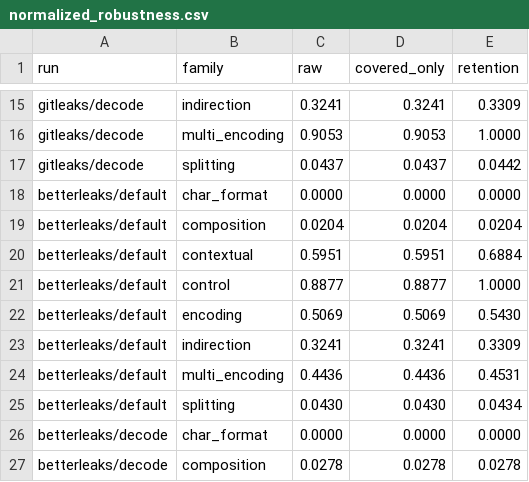
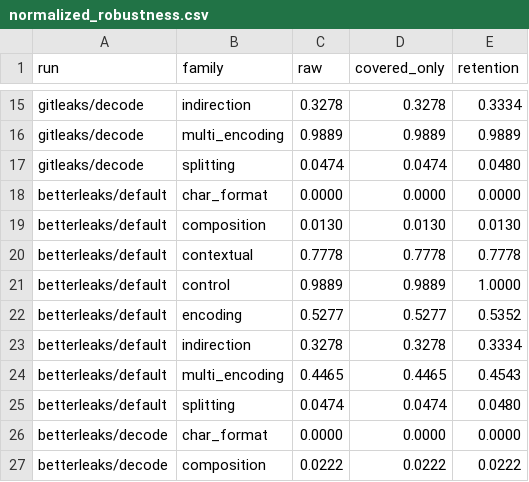
Before and after one commit to umashankarak/secret-scanner-obfuscation-benchmark, a CSV file: results/normalized_robustness.csv, drawn as a sheet; only a part is shown, gaps mark what is left out; the diff covers the shown part only; the diff names each change by its address in the sheet, - before the commit and + after, or states it on an @@ line.

```diff
--- a/results/normalized_robustness.csv
+++ b/results/normalized_robustness.csv
-C15 (raw): 0.3241
+C15 (raw): 0.3278
-D15 (covered_only): 0.3241
+D15 (covered_only): 0.3278
-E15 (retention): 0.3309
+E15 (retention): 0.3334
-C16 (raw): 0.9053
+C16 (raw): 0.9889
-D16 (covered_only): 0.9053
+D16 (covered_only): 0.9889
-E16 (retention): 1.0000
+E16 (retention): 0.9889
-C17 (raw): 0.0437
+C17 (raw): 0.0474
-D17 (covered_only): 0.0437
+D17 (covered_only): 0.0474
-E17 (retention): 0.0442
+E17 (retention): 0.0480
-C19 (raw): 0.0204
+C19 (raw): 0.0130
-D19 (covered_only): 0.0204
+D19 (covered_only): 0.0130
-E19 (retention): 0.0204
+E19 (retention): 0.0130
-C20 (raw): 0.5951
+C20 (raw): 0.7778
-D20 (covered_only): 0.5951
+D20 (covered_only): 0.7778
-E20 (retention): 0.6884
+E20 (retention): 0.7778
-C21 (raw): 0.8877
+C21 (raw): 0.9889
-D21 (covered_only): 0.8877
+D21 (covered_only): 0.9889
-C22 (raw): 0.5069
+C22 (raw): 0.5277
-D22 (covered_only): 0.5069
+D22 (covered_only): 0.5277
-E22 (retention): 0.5430
+E22 (retention): 0.5352
-C23 (raw): 0.3241
+C23 (raw): 0.3278
-D23 (covered_only): 0.3241
+D23 (covered_only): 0.3278
-E23 (retention): 0.3309
+E23 (retention): 0.3334
-C24 (raw): 0.4436
+C24 (raw): 0.4465
-D24 (covered_only): 0.4436
+D24 (covered_only): 0.4465
-E24 (retention): 0.4531
+E24 (retention): 0.4543
-C25 (raw): 0.0430
+C25 (raw): 0.0474
-D25 (covered_only): 0.0430
+D25 (covered_only): 0.0474
-E25 (retention): 0.0434
+E25 (retention): 0.0480
-C27 (raw): 0.0278
+C27 (raw): 0.0222
-D27 (covered_only): 0.0278
+D27 (covered_only): 0.0222
-E27 (retention): 0.0278
+E27 (retention): 0.0222
```
Also changed, not shown: 8 added rows and 63 edited cells elsewhere in this file, results/summary_by_family.csv, 32 other files.
